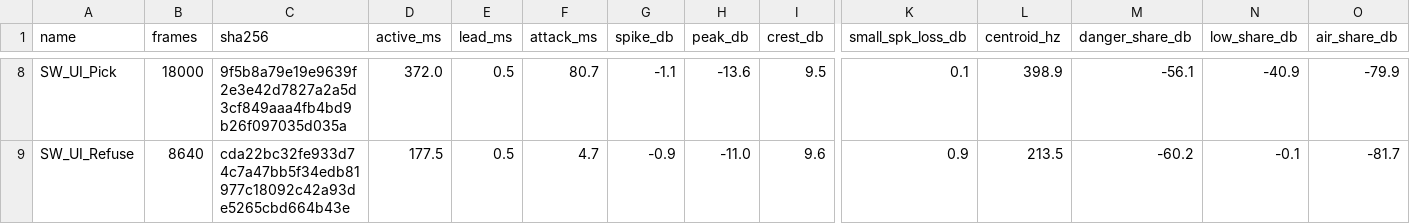
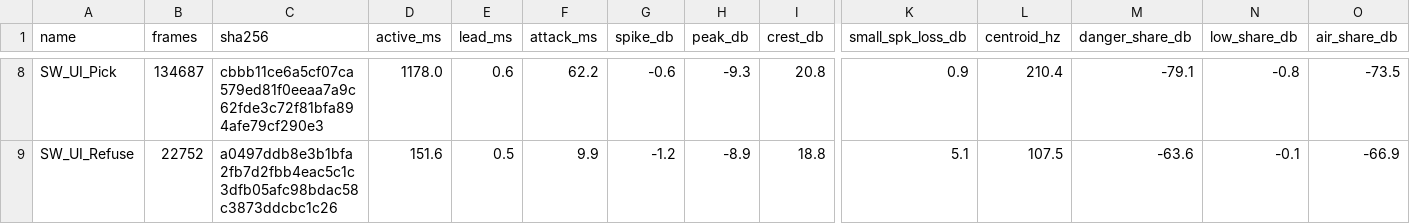
Before and after one commit to AaronJin0323/RogueGame, a CSV file: Tools/audio/sound_manifest.csv, drawn as a sheet; only a part is shown, gaps mark what is left out; the diff covers the shown part only; the diff names each change by its address in the sheet, - before the commit and + after, or states it on an @@ line.

```diff
--- a/Tools/audio/sound_manifest.csv
+++ b/Tools/audio/sound_manifest.csv
-B8 (frames): 18000
+B8 (frames): 134687
-C8 (sha256): 9f5b8a79e19e9639f2e3e42d7827a2a5d3cf849aaa4fb4bd9b26f097035d035a
+C8 (sha256): cbbb11ce6a5cf07ca579ed81f0eeaa7a9c62fde3c72f81bfa894afe79cf290e3
-D8 (active_ms): 372.0
+D8 (active_ms): 1178.0
-E8 (lead_ms): 0.5
+E8 (lead_ms): 0.6
-F8 (attack_ms): 80.7
+F8 (attack_ms): 62.2
-G8 (spike_db): -1.1
+G8 (spike_db): -0.6
-H8 (peak_db): -13.6
+H8 (peak_db): -9.3
-I8 (crest_db): 9.5
+I8 (crest_db): 20.8
-K8 (small_spk_loss_db): 0.1
+K8 (small_spk_loss_db): 0.9
-L8 (centroid_hz): 398.9
+L8 (centroid_hz): 210.4
-M8 (danger_share_db): -56.1
+M8 (danger_share_db): -79.1
-N8 (low_share_db): -40.9
+N8 (low_share_db): -0.8
-O8 (air_share_db): -79.9
+O8 (air_share_db): -73.5
-B9 (frames): 8640
+B9 (frames): 22752
-C9 (sha256): cda22bc32fe933d74c7a47bb5f34edb81977c18092c42a93de5265cbd664b43e
+C9 (sha256): a0497ddb8e3b1bfa2fb7d2fbb4eac5c1c3dfb05afc98bdac58c3873ddcbc1c26
-D9 (active_ms): 177.5
+D9 (active_ms): 151.6
-F9 (attack_ms): 4.7
+F9 (attack_ms): 9.9
-G9 (spike_db): -0.9
+G9 (spike_db): -1.2
-H9 (peak_db): -11.0
+H9 (peak_db): -8.9
-I9 (crest_db): 9.6
+I9 (crest_db): 18.8
-K9 (small_spk_loss_db): 0.9
+K9 (small_spk_loss_db): 5.1
-L9 (centroid_hz): 213.5
+L9 (centroid_hz): 107.5
-M9 (danger_share_db): -60.2
+M9 (danger_share_db): -63.6
-O9 (air_share_db): -81.7
+O9 (air_share_db): -66.9
```
Also changed, not shown: 110 edited cells elsewhere in this file, Docs/09_Catalog/sounds.csv, 5 other files.
